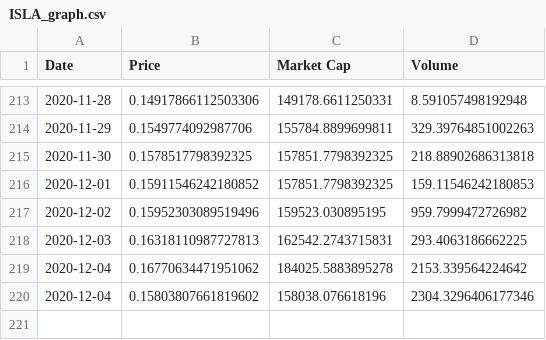
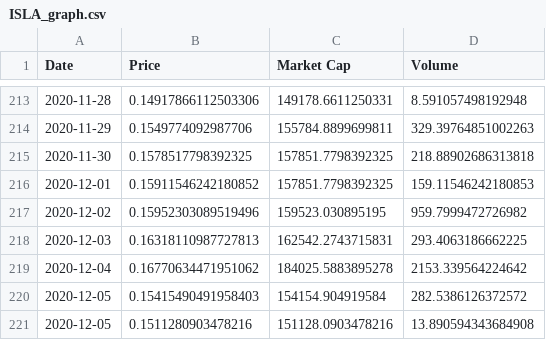
Before and after one commit to Insula-Crypto/ISLA_stats, a CSV file: ISLA_graph.csv, drawn as a sheet; only a part is shown, gaps mark what is left out; removed rows and columns are numbered as before the commit, all else as after; the diff names each change by its address in the sheet, - before the commit and + after, or states it on an @@ line.

```diff
--- a/ISLA_graph.csv
+++ b/ISLA_graph.csv
-row 220: 2020-12-04 | 0.15803807661819602 | 158038.076618196 | 2304.3296406177346
+row 220: 2020-12-05 | 0.15415490491958403 | 154154.904919584 | 282.5386126372572
+row 221: 2020-12-05 | 0.1511280903478216 | 151128.0903478216 | 13.890594343684908
```
